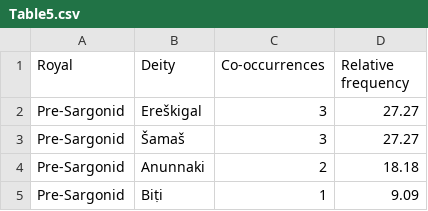
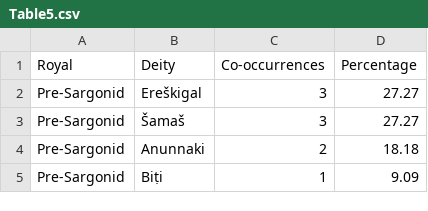
Before and after one commit to anee-helsinki/KingsQueensAndDeities, a CSV file: Tables/Table5.csv, drawn as a sheet; only a part is shown.

Commit message:
Update Table5.csv

```diff
--- a/Tables/Table5.csv
+++ b/Tables/Table5.csv
@@ -1,2 +1,2 @@
-Royal,Deity,Co-occurrences,Relative frequency
+Royal,Deity,Co-occurrences,Percentage
 Pre-Sargonid,Ereškigal,3,27.27
```
